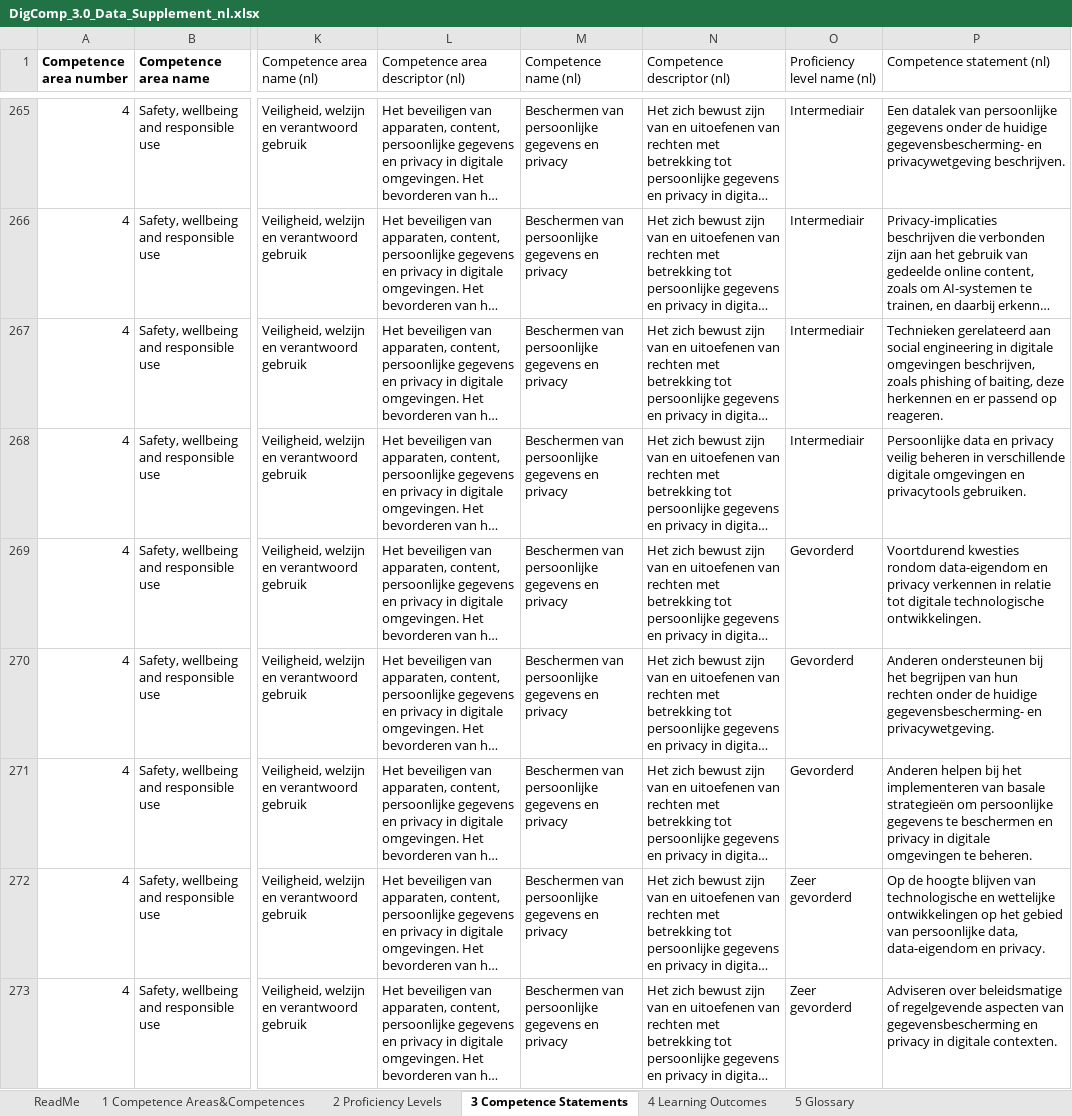
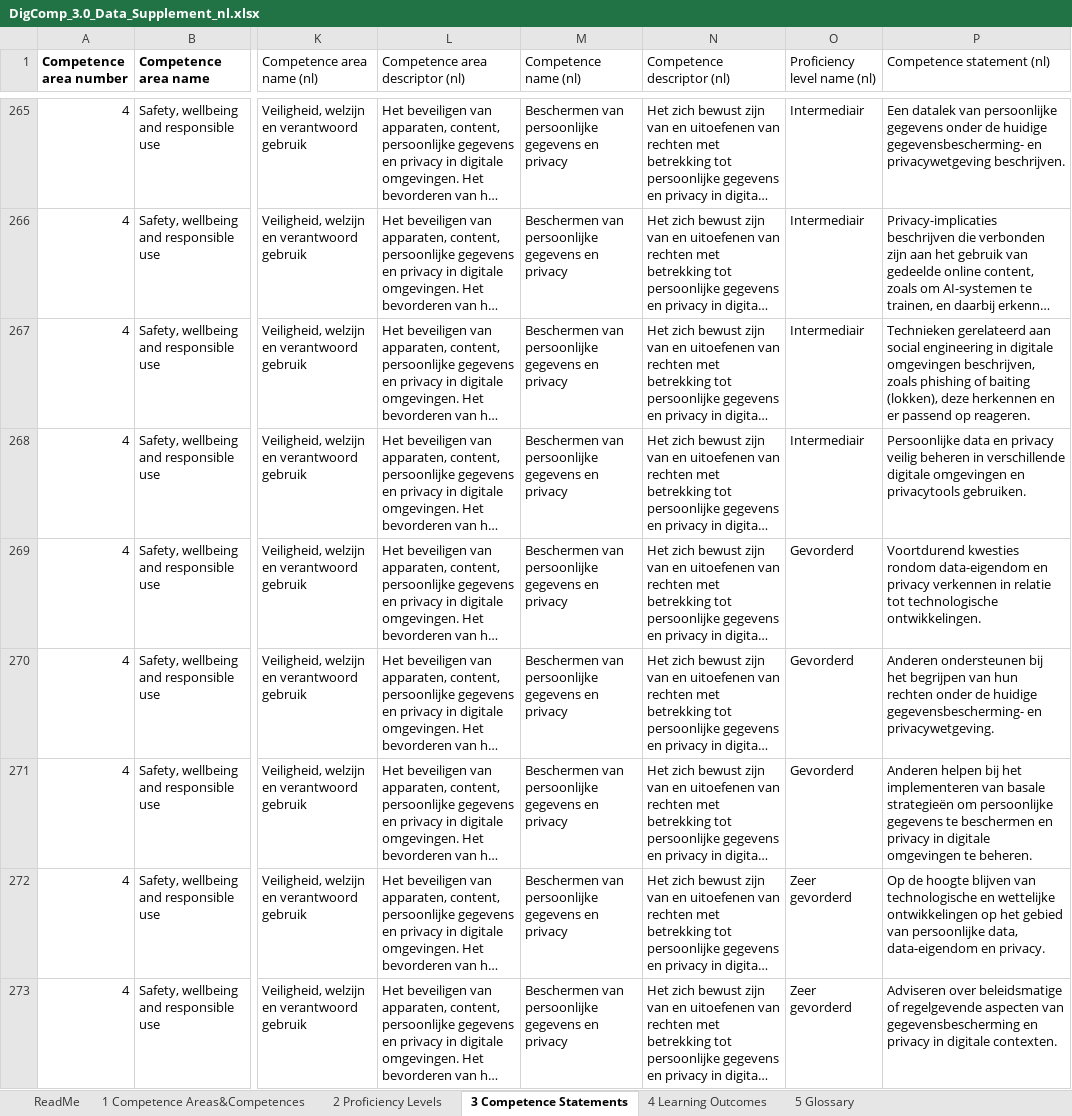
Before and after one commit to PiAir/digcomp3-l10n, an Excel workbook: output/DigComp_3.0_Data_Supplement_nl.xlsx, sheet 3 Competence Statements, drawn as a sheet; only a part is shown, gaps mark what is left out; long unchanged cells end in …; values as stored, in another font and other column widths than the file's, no borders; the diff covers the shown part only; the diff names each change by its address in the sheet, - before the commit and + after, or states it on an @@ line.

```diff
--- a/output/DigComp_3.0_Data_Supplement_nl.xlsx (sheet 3 Competence Statements)
+++ b/output/DigComp_3.0_Data_Supplement_nl.xlsx (sheet 3 Competence Statements)
-P267 (Competence statement (nl)): …phishing of baiting, deze herkennen…
+P267 (Competence statement (nl)): …phishing of baiting (lokken), deze herkennen…
-P269 (Competence statement (nl)): …relatie tot digitale technologische ontwikkelingen.
+P269 (Competence statement (nl)): …relatie tot technologische ontwikkelingen.
```
Also changed, not shown: 87 edited cells elsewhere in this sheet, sheet 4 Learning Outcomes, 15 other files.
